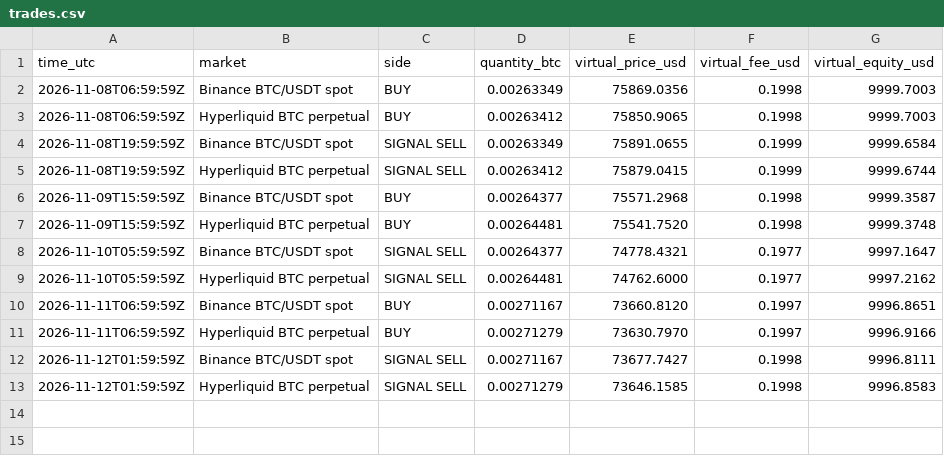
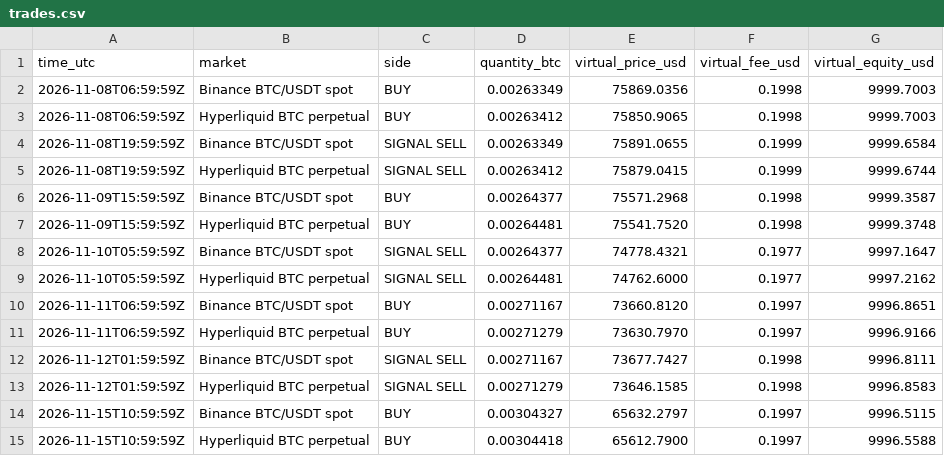
Before and after one commit to sjeyles2000-sudo/Ai-trading-bot, a CSV file: ledger/trades.csv, drawn as a sheet; the diff names each change by its address in the sheet, - before the commit and + after, or states it on an @@ line.

```diff
--- a/ledger/trades.csv
+++ b/ledger/trades.csv
+row 14: 2026-11-15T10:59:59Z | Binance BTC/USDT spot | BUY | 0.00304327 | 65632.2797 | 0.1997 | 9996.5115
+row 15: 2026-11-15T10:59:59Z | Hyperliquid BTC perpetual | BUY | 0.00304418 | 65612.7900 | 0.1997 | 9996.5588
```
Also changed, not shown: ledger/equity.csv, 3 other files.
